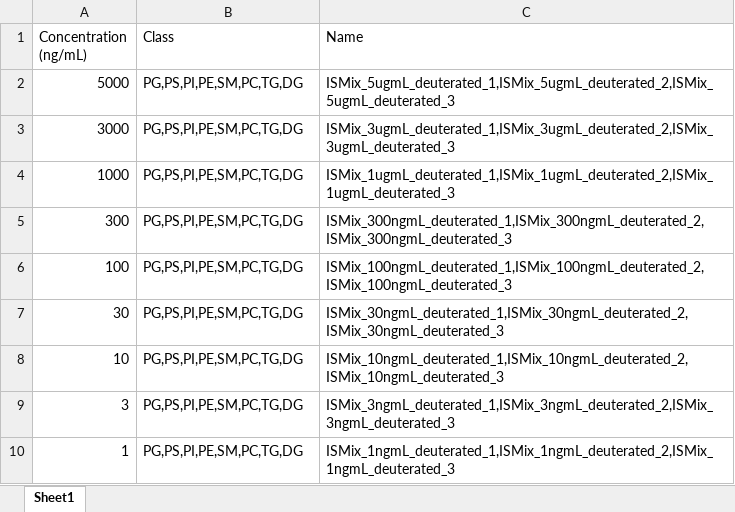
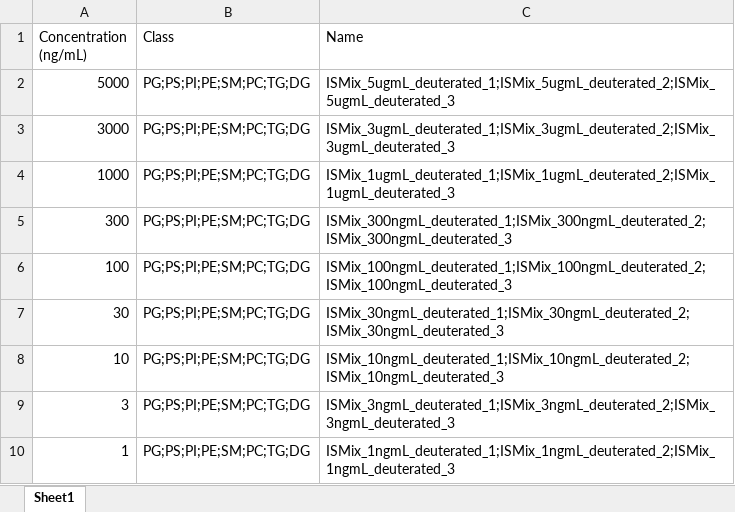
Before and after one commit to ShinyFabio/ADViSELipidomics_book, an Excel workbook: data_example/Calibration_Deuterated.xlsx, sheet Sheet1, drawn as a sheet; values as stored, in another font and other column widths than the file's, no borders; the diff names each change by its address in the sheet, - before the commit and + after, or states it on an @@ line.

```diff
--- a/data_example/Calibration_Deuterated.xlsx (sheet Sheet1)
+++ b/data_example/Calibration_Deuterated.xlsx (sheet Sheet1)
-B2:B10 (Class): PG,PS,PI,PE,SM,PC,TG,DG
+B2:B10 (Class): PG;PS;PI;PE;SM;PC;TG;DG
-C2 (Name): ISMix_5ugmL_deuterated_1,ISMix_5ugmL_deuterated_2,ISMix_5ugmL_deuterated_3
+C2 (Name): ISMix_5ugmL_deuterated_1;ISMix_5ugmL_deuterated_2;ISMix_5ugmL_deuterated_3
-C3 (Name): ISMix_3ugmL_deuterated_1,ISMix_3ugmL_deuterated_2,ISMix_3ugmL_deuterated_3
+C3 (Name): ISMix_3ugmL_deuterated_1;ISMix_3ugmL_deuterated_2;ISMix_3ugmL_deuterated_3
-C4 (Name): ISMix_1ugmL_deuterated_1,ISMix_1ugmL_deuterated_2,ISMix_1ugmL_deuterated_3
+C4 (Name): ISMix_1ugmL_deuterated_1;ISMix_1ugmL_deuterated_2;ISMix_1ugmL_deuterated_3
-C5 (Name): ISMix_300ngmL_deuterated_1,ISMix_300ngmL_deuterated_2,ISMix_300ngmL_deuterated_3
+C5 (Name): ISMix_300ngmL_deuterated_1;ISMix_300ngmL_deuterated_2;ISMix_300ngmL_deuterated_3
-C6 (Name): ISMix_100ngmL_deuterated_1,ISMix_100ngmL_deuterated_2,ISMix_100ngmL_deuterated_3
+C6 (Name): ISMix_100ngmL_deuterated_1;ISMix_100ngmL_deuterated_2;ISMix_100ngmL_deuterated_3
-C7 (Name): ISMix_30ngmL_deuterated_1,ISMix_30ngmL_deuterated_2,ISMix_30ngmL_deuterated_3
+C7 (Name): ISMix_30ngmL_deuterated_1;ISMix_30ngmL_deuterated_2;ISMix_30ngmL_deuterated_3
-C8 (Name): ISMix_10ngmL_deuterated_1,ISMix_10ngmL_deuterated_2,ISMix_10ngmL_deuterated_3
+C8 (Name): ISMix_10ngmL_deuterated_1;ISMix_10ngmL_deuterated_2;ISMix_10ngmL_deuterated_3
-C9 (Name): ISMix_3ngmL_deuterated_1,ISMix_3ngmL_deuterated_2,ISMix_3ngmL_deuterated_3
+C9 (Name): ISMix_3ngmL_deuterated_1;ISMix_3ngmL_deuterated_2;ISMix_3ngmL_deuterated_3
-C10 (Name): ISMix_1ngmL_deuterated_1,ISMix_1ngmL_deuterated_2,ISMix_1ngmL_deuterated_3
+C10 (Name): ISMix_1ngmL_deuterated_1;ISMix_1ngmL_deuterated_2;ISMix_1ngmL_deuterated_3
```
Also changed, not shown: data_example/Calibration_NonLabeled.xlsx, 18 other files.
